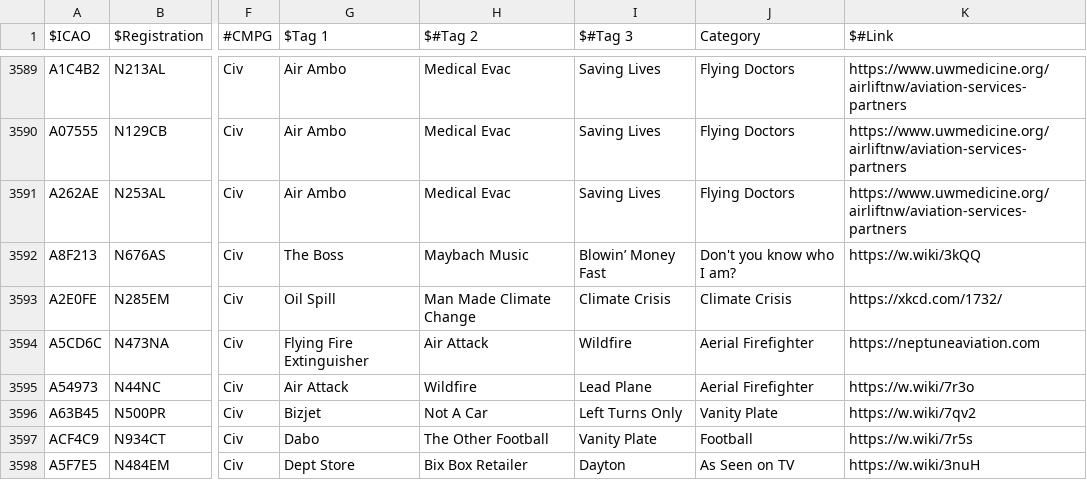
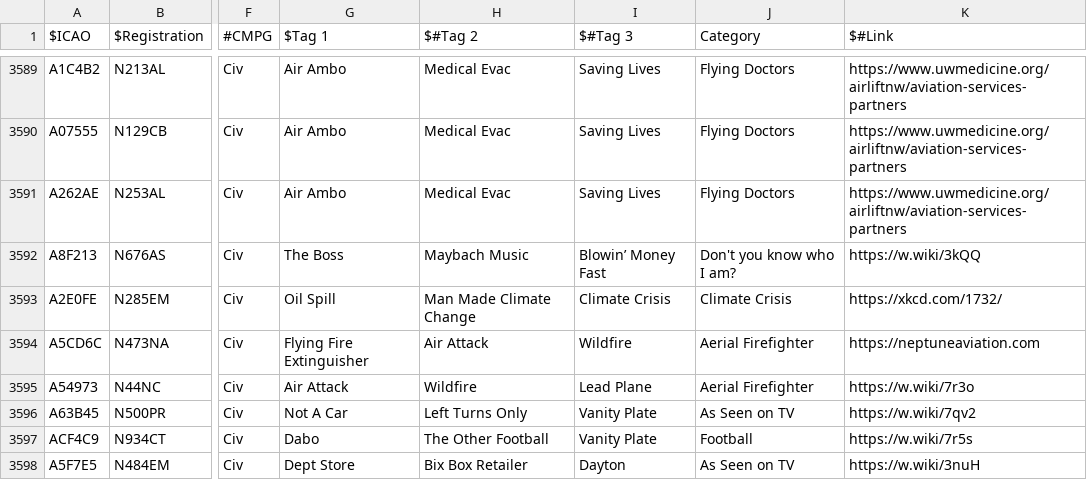
Before and after one commit to sdr-enthusiasts/plane-alert-db, a CSV file: plane-alert-civ-images.csv, drawn as a sheet; only a part is shown, gaps mark what is left out; the diff covers the shown part only; the diff names each change by its address in the sheet, - before the commit and + after, or states it on an @@ line.

```diff
--- a/plane-alert-civ-images.csv
+++ b/plane-alert-civ-images.csv
-G3596 ($Tag 1): Bizjet
+G3596 ($Tag 1): Not A Car
-H3596 ($#Tag 2): Not A Car
+H3596 ($#Tag 2): Left Turns Only
-I3596 ($#Tag 3): Left Turns Only
+I3596 ($#Tag 3): Vanity Plate
-J3596 (Category): Vanity Plate
+J3596 (Category): As Seen on TV
```
Also changed, not shown: 12 edited cells elsewhere in this file, plane-alert-civ.csv, plane-alert-pol-images.csv, 3 other files.
